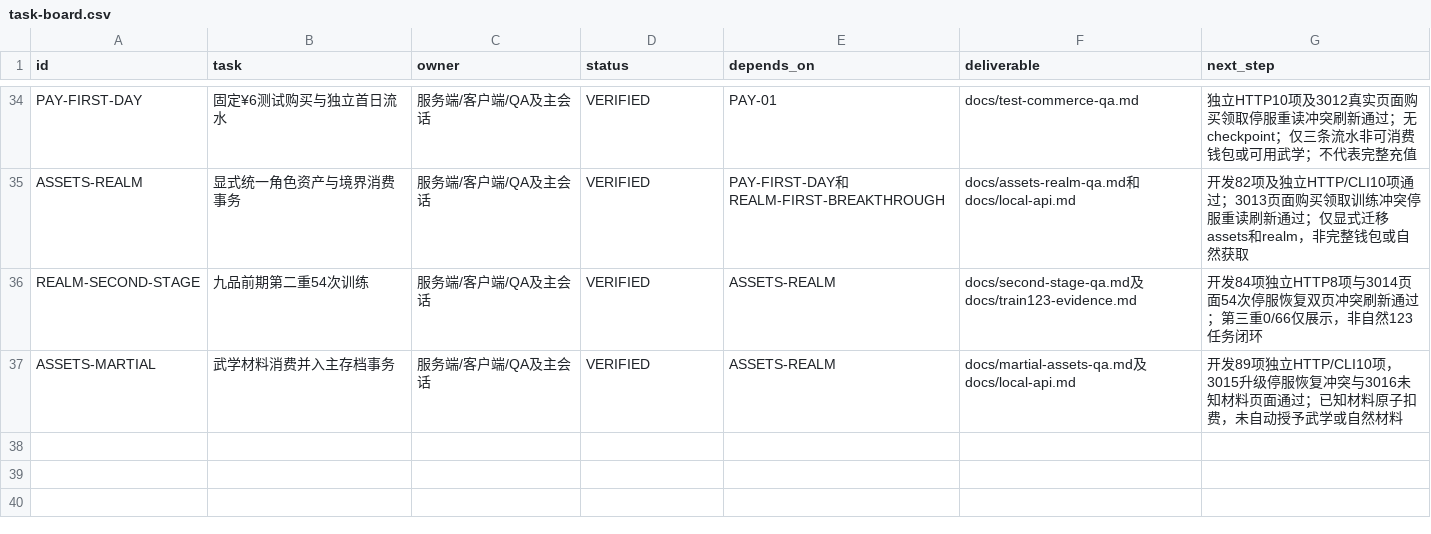
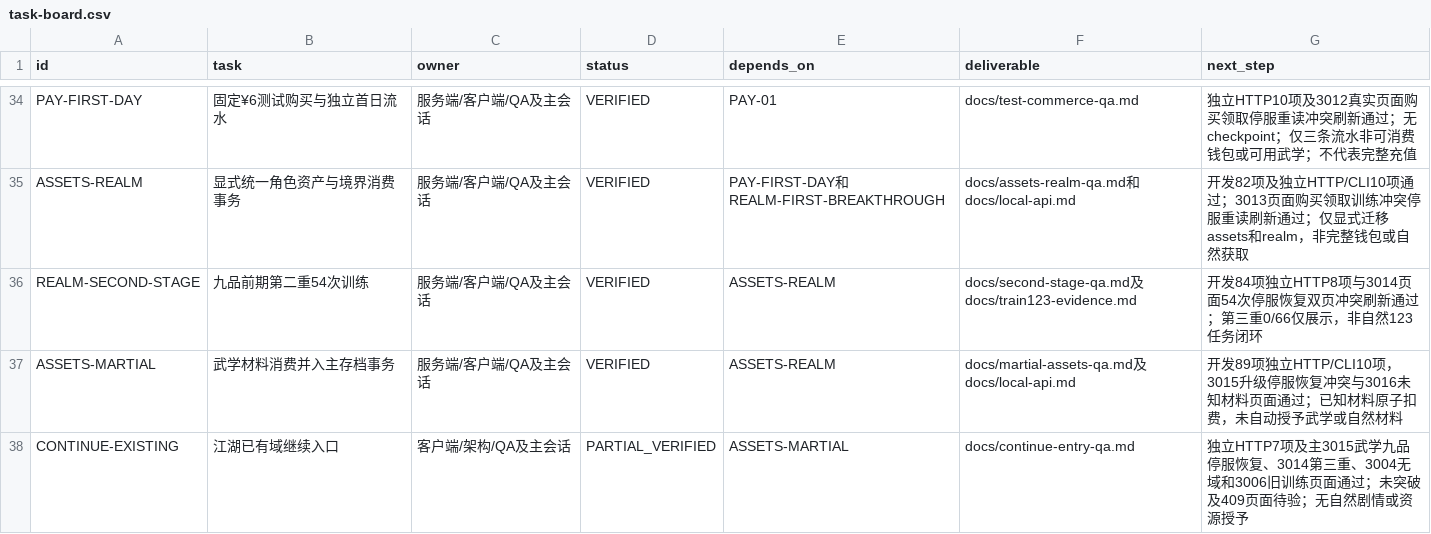
Before and after one commit to linGuangFeng/game-zizaijianghu, a CSV file: docs/task-board.csv, drawn as a sheet; only a part is shown, gaps mark what is left out; the diff names each change by its address in the sheet, - before the commit and + after, or states it on an @@ line.

Commit message:
Connect existing character progression entry points and record recovery evidence

```diff
--- a/docs/task-board.csv
+++ b/docs/task-board.csv
+row 38: CONTINUE-EXISTING | 江湖已有域继续入口 | 客户端/架构/QA及主会话 | PARTIAL_VERIFIED | ASSETS-MARTIAL | docs/continue-entry-qa.md | 独立HTTP7项及主3015武学九品停服恢复、3014第三重、3004无域和3006旧训练页面通过；未突破及409页面待验；无自然剧情或资源授予
```
Also changed, not shown: 18 other files.
